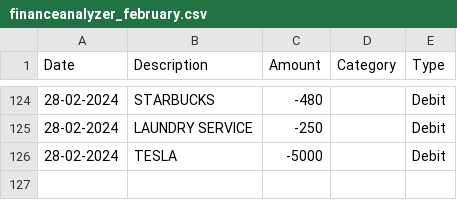
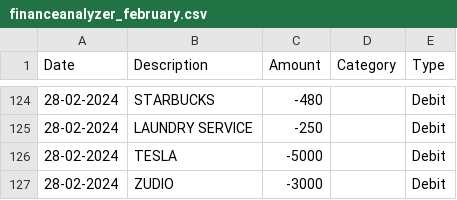
Before and after one commit to shravani2326/finance-analyzer, a CSV file: financeanalyzer_february.csv, drawn as a sheet; only a part is shown, gaps mark what is left out; the diff names each change by its address in the sheet, - before the commit and + after, or states it on an @@ line.

```diff
--- a/financeanalyzer_february.csv
+++ b/financeanalyzer_february.csv
+row 127: 28-02-2024 | ZUDIO | -3000 |  | Debit
```
Also changed, not shown: 1 other file.
